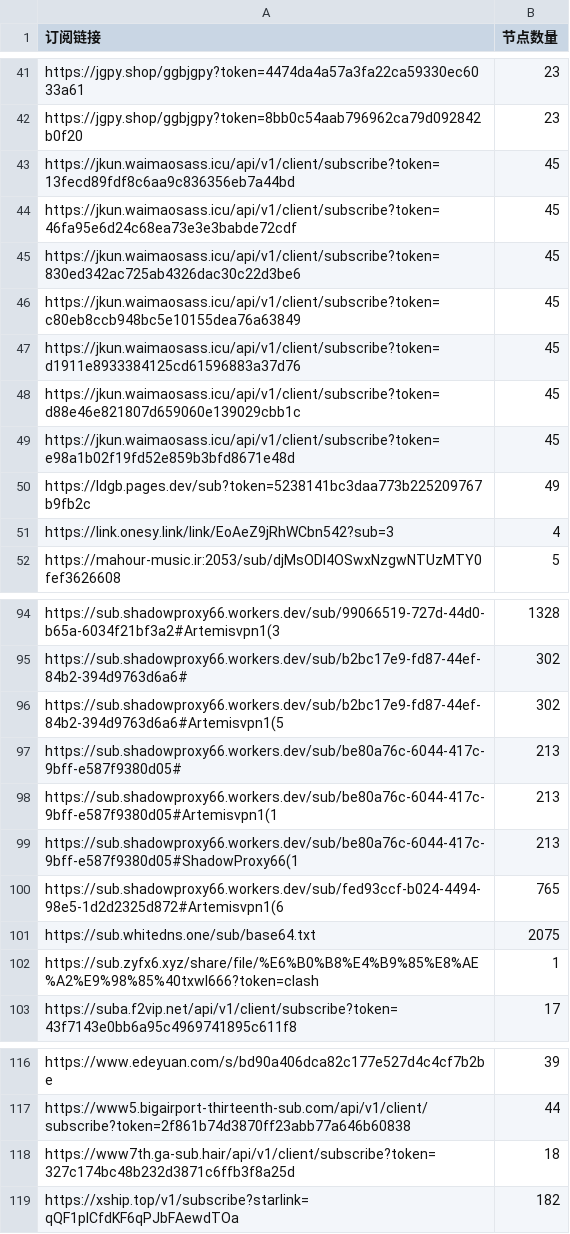
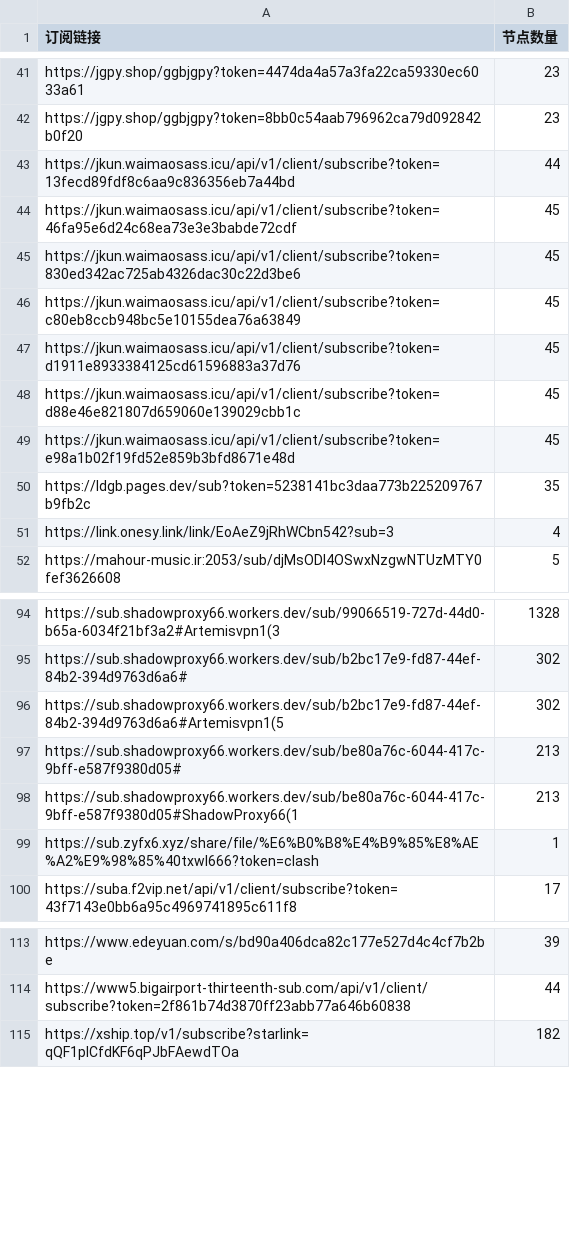
Before and after one commit to pdd520/NodeParser, a CSV file: sub_parser.csv, drawn as a sheet; only a part is shown, gaps mark what is left out.

```diff
--- a/sub_parser.csv
+++ b/sub_parser.csv
@@ -42,3 +42,3 @@ https://jgpy.shop/ggbjgpy?token=4474da4a57a3fa22ca59330ec6033a61,23
 https://jgpy.shop/ggbjgpy?token=8bb0c54aab796962ca79d092842b0f20,23
-https://jkun.waimaosass.icu/api/v1/client/subscribe?token=13fecd89fdf8c6aa9c836356eb7a44bd,45
+https://jkun.waimaosass.icu/api/v1/client/subscribe?token=13fecd89fdf8c6aa9c836356eb7a44bd,44
 https://jkun.waimaosass.icu/api/v1/client/subscribe?token=46fa95e6d24c68ea73e3e3babde72cdf,45
@@ -49,3 +49,3 @@ https://jkun.waimaosass.icu/api/v1/client/subscribe?token=d88e46e821807d659060e1
 https://jkun.waimaosass.icu/api/v1/client/subscribe?token=e98a1b02f19fd52e859b3bfd8671e48d,45
-https://ldgb.pages.dev/sub?token=5238141bc3daa773b225209767b9fb2c,49
+https://ldgb.pages.dev/sub?token=5238141bc3daa773b225209767b9fb2c,35
 https://link.onesy.link/link/EoAeZ9jRhWCbn542?sub=3,4
@@ -97,6 +97,3 @@ https://sub.shadowproxy66.workers.dev/sub/b2bc17e9-fd87-44ef-84b2-394d9763d6a6#A
 https://sub.shadowproxy66.workers.dev/sub/be80a76c-6044-417c-9bff-e587f9380d05#,213
-https://sub.shadowproxy66.workers.dev/sub/be80a76c-6044-417c-9bff-e587f9380d05#Artemisvpn1(1,213
 https://sub.shadowproxy66.workers.dev/sub/be80a76c-6044-417c-9bff-e587f9380d05#ShadowProxy66(1,213
-https://sub.shadowproxy66.workers.dev/sub/fed93ccf-b024-4494-98e5-1d2d2325d872#Artemisvpn1(6,765
-https://sub.whitedns.one/sub/base64.txt,2075
 https://sub.zyfx6.xyz/share/file/%E6%B0%B8%E4%B9%85%E8%AE%A2%E9%98%85%40txwl666?token=clash,1
@@ -117,3 +114,2 @@ https://www.edeyuan.com/s/bd90a406dca82c177e527d4c4cf7b2be,39
 https://www5.bigairport-thirteenth-sub.com/api/v1/client/subscribe?token=2f861b74d3870ff23abb77a646b60838,44
-https://www7th.ga-sub.hair/api/v1/client/subscribe?token=327c174bc48b232d3871c6ffb3f8a25d,18
 https://xship.top/v1/subscribe?starlink=qQF1plCfdKF6qPJbFAewdTOa,182
```
Also changed, not shown: 3 other files.
